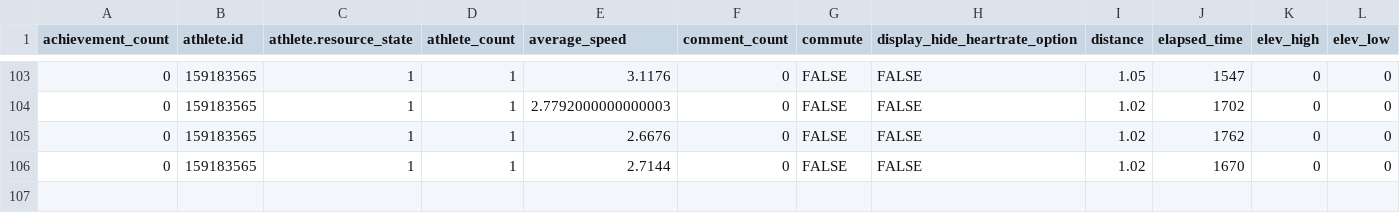
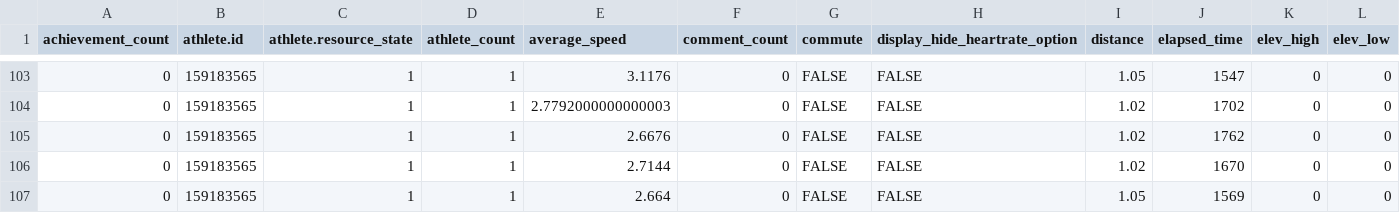
Before and after one commit to sen-kaustav/stravaData, a CSV file: swim_data.csv, drawn as a sheet; only a part is shown, gaps mark what is left out; rows hold the shown columns only; the diff names each change by its address in the sheet, - before the commit and + after, or states it on an @@ line.

```diff
--- a/swim_data.csv
+++ b/swim_data.csv
+row 107: 0 | 159183565 | 1 | 1 | 2.664 | 0 | FALSE | FALSE | 1.05 | 1569 | 0 | 0
```
Also changed, not shown: 1 other file.
